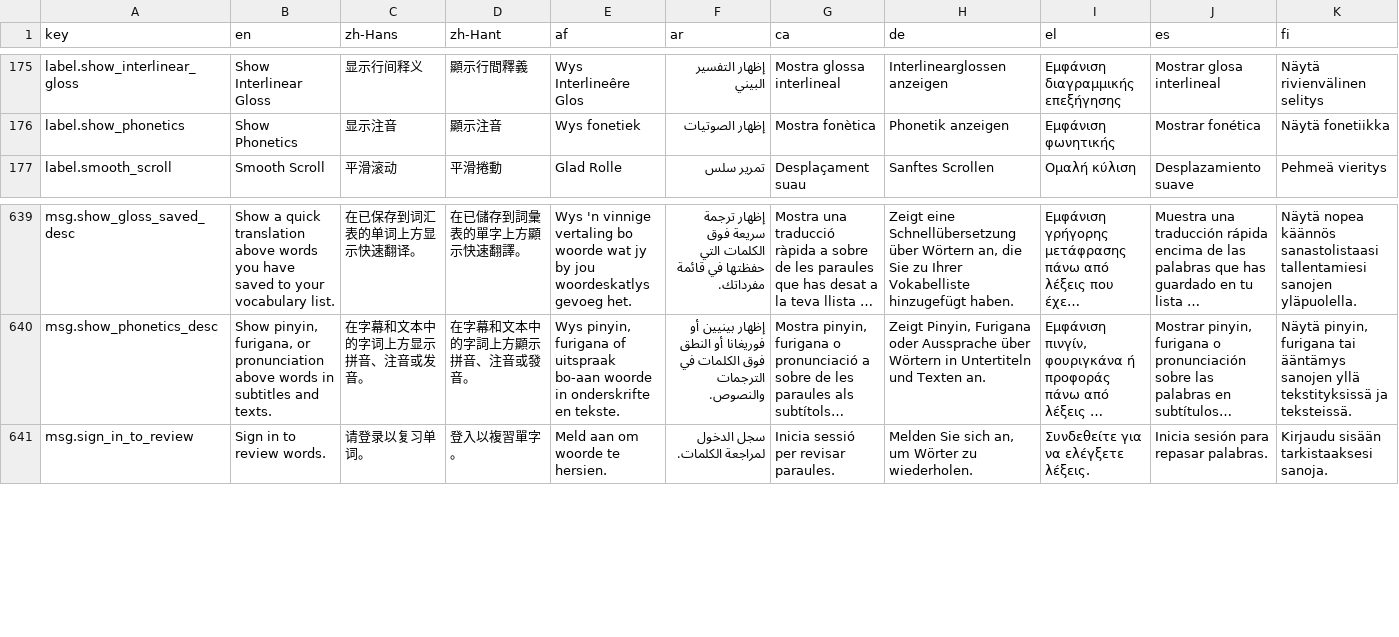
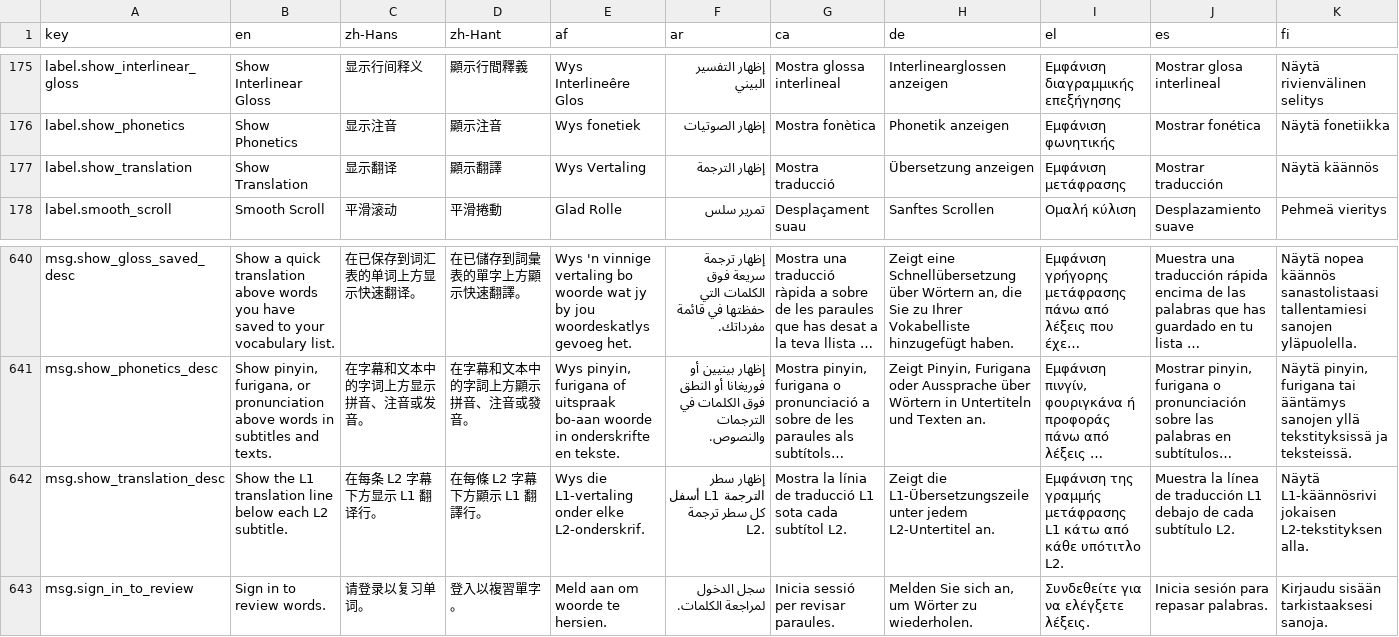
Before and after one commit to longjiang/language-player, a CSV file: translations.csv, drawn as a sheet; only a part is shown, gaps mark what is left out; long unchanged cells end in …; rows hold the shown columns only; the diff names each change by its address in the sheet, - before the commit and + after, or states it on an @@ line.

Commit message:
feat(settings): add Show Translation toggle to display tab
- New keys: label.show_translation, msg.show_translation_desc
- Toggle placed above Enable Popup Dictionary
- Controls display.translation (default: true)

```diff
--- a/translations.csv
+++ b/translations.csv
+row 177: label.show_translation | Show Translation | 显示翻译 | 顯示翻譯 | Wys Vertaling | إظهار الترجمة | Mostra traducció | Übersetzung anzeigen | Εμφάνιση μετάφρασης | Mostrar traducción | Näytä käännös
+row 642: msg.show_translation_desc | Show the L1 translation line below each L2 subtitle. | 在每条 L2 字幕下方显示 L1 翻译行。 | 在每條 L2 字幕下方顯示 L1 翻譯行。 | Wys die L1-vertaling onder elke L2-onderskrif. | إظهار سطر الترجمة L1 أسفل كل سطر ترجمة L2. | Mostra la línia de traducció L1 sota cada subtítol L2. | Zeigt die L1-Übersetzungszeile unter jedem L2-Untertitel an. | Εμφάνιση της γραμμής μετάφρασης L1 κάτω από κάθε υπότιτλο L2. | Muestra la línea de traducción L1 debajo de cada subtítulo L2. | Näytä L1-käännösrivi jokaisen L2-tekstityksen alla.
```
Also changed, not shown: 32 other files.
